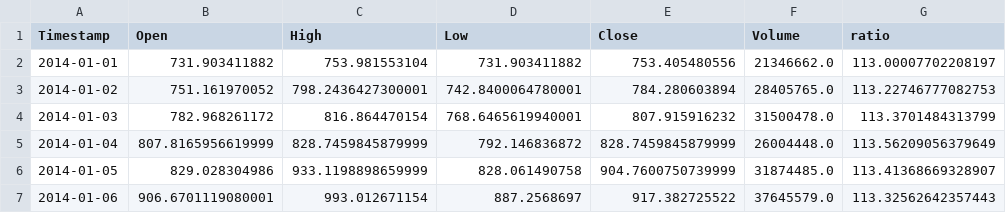
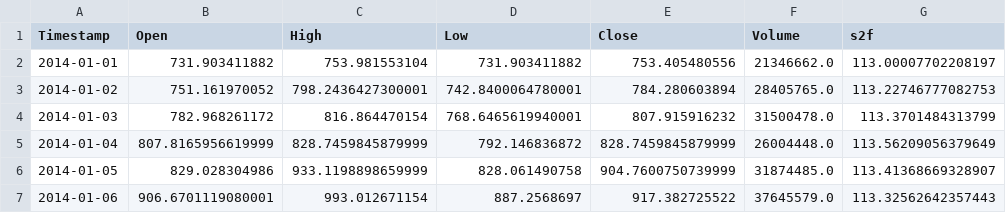
Before and after one commit to Nonug/Deep_Reinforcement_Learning_in_Cryptocurrency_Algorithmic_Trading, a CSV file: data/btc_2014-01-01_2017-01-01.csv, drawn as a sheet; only a part is shown.

```diff
--- a/data/btc_2014-01-01_2017-01-01.csv
+++ b/data/btc_2014-01-01_2017-01-01.csv
@@ -1,2 +1,2 @@
-Timestamp,Open,High,Low,Close,Volume,ratio
+Timestamp,Open,High,Low,Close,Volume,s2f
 2014-01-01,731.903411882,753.981553104,731.903411882,753.405480556,21346662.0,113.00007702208197
```
Also changed, not shown: data/btc_2014-01-01_2019-01-01.csv, data/btc_2014-01-01_2021-01-01.csv, 55 other files.
